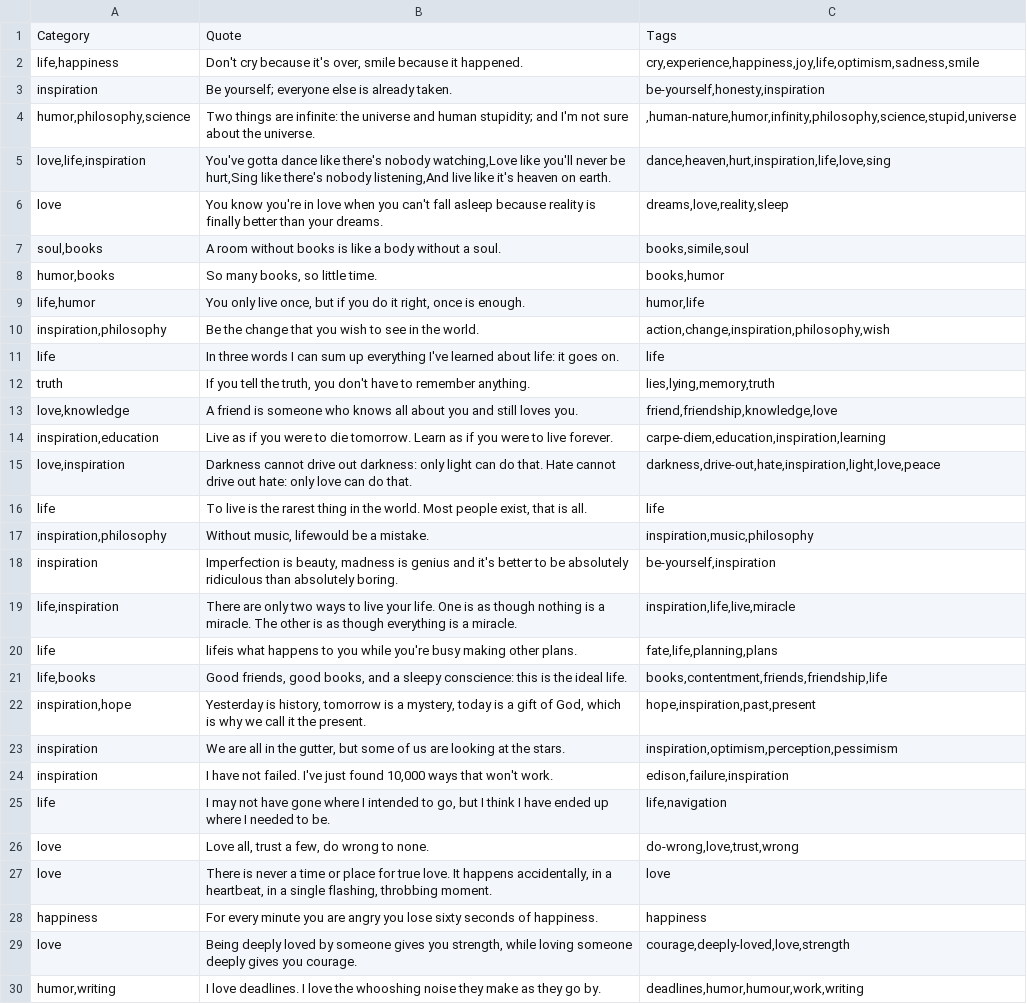
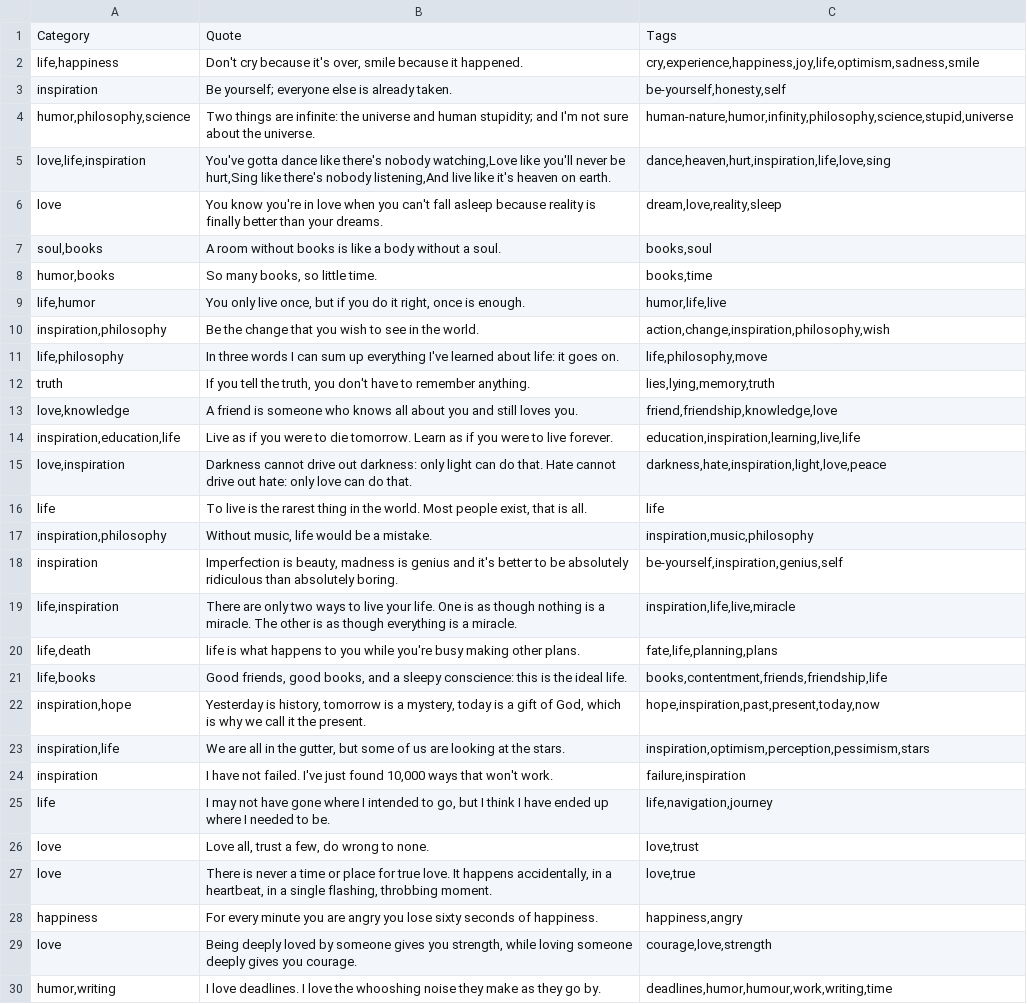
Before and after one commit to shashijangra22/Match-A-Quote, a CSV file: Filtered_Quotes(0-1500).csv, drawn as a sheet; only a part is shown; the diff covers the shown part only; the diff names each change by its address in the sheet, - before the commit and + after, or states it on an @@ line.

```diff
--- a/Filtered_Quotes(0-1500).csv
+++ b/Filtered_Quotes(0-1500).csv
-C3: be-yourself,honesty,inspiration
+C3: be-yourself,honesty,self
-C4: ,human-nature,humor,infinity,philosophy,science,stupid,universe
+C4: human-nature,humor,infinity,philosophy,science,stupid,universe
-C6: dreams,love,reality,sleep
+C6: dream,love,reality,sleep
-C7: books,simile,soul
+C7: books,soul
-C8: books,humor
+C8: books,time
-C9: humor,life
+C9: humor,life,live
-A11: life
+A11: life,philosophy
-C11: life
+C11: life,philosophy,move
-A14: inspiration,education
+A14: inspiration,education,life
-C14: carpe-diem,education,inspiration,learning
+C14: education,inspiration,learning,live,life
-C15: darkness,drive-out,hate,inspiration,light,love,peace
+C15: darkness,hate,inspiration,light,love,peace
-B17: Without music, lifewould be a mistake.
+B17: Without music, life would be a mistake.
-C18: be-yourself,inspiration
+C18: be-yourself,inspiration,genius,self
-A20: life
+A20: life,death
-B20: lifeis what happens…
+B20: life is what happens…
-C22: hope,inspiration,past,present
+C22: hope,inspiration,past,present,today,now
-A23: inspiration
+A23: inspiration,life
-C23: inspiration,optimism,perception,pessimism
+C23: inspiration,optimism,perception,pessimism,stars
-C24: edison,failure,inspiration
+C24: failure,inspiration
-C25: life,navigation
+C25: life,navigation,journey
-C26: do-wrong,love,trust,wrong
+C26: love,trust
-C27: love
+C27: love,true
-C28: happiness
+C28: happiness,angry
-C29: courage,deeply-loved,love,strength
+C29: courage,love,strength
-C30: deadlines,humor,humour,work,writing
+C30: deadlines,humor,humour,work,writing,time
```
Also changed, not shown: 2 added rows, 6 removed rows and 76 edited cells elsewhere in this file, imagedataset.csv, 2 other files.
